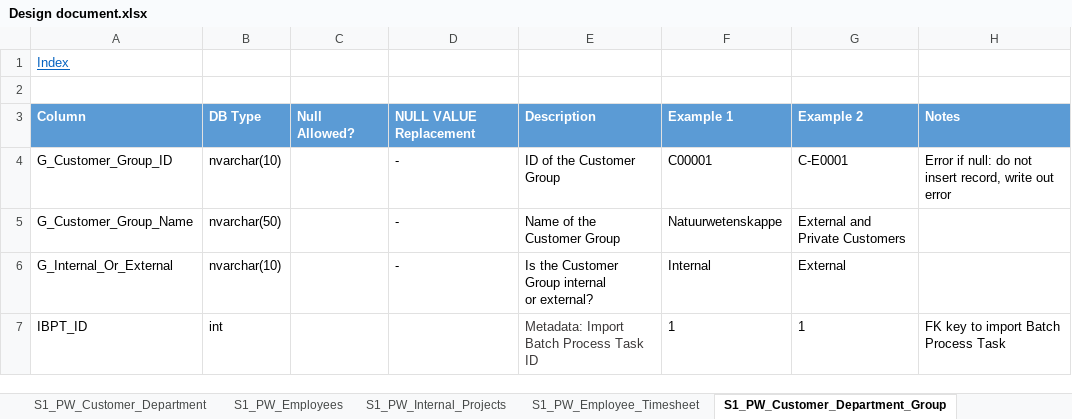
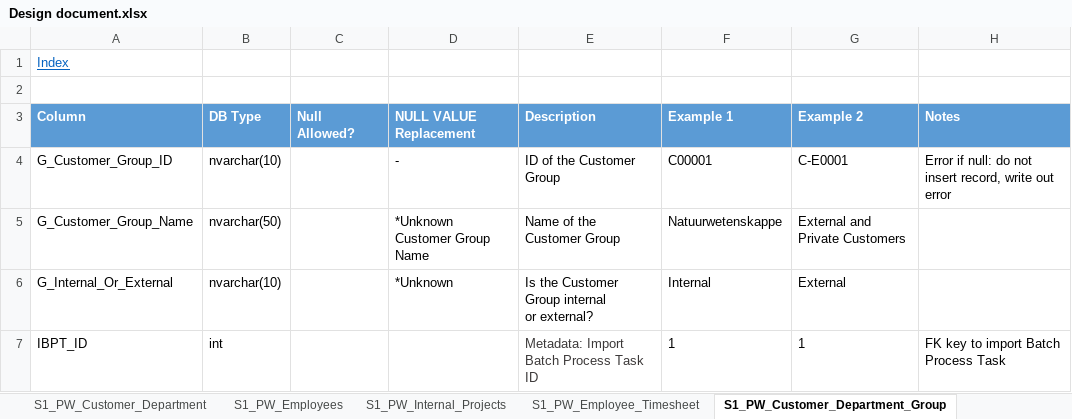
Before and after one commit to PleaBanshee/DW2022, an Excel workbook: DW2022/Documentation/Design document.xlsx, sheet S1_PW_Customer_Department_Group, drawn as a sheet; values as stored, in another font and other column widths than the file's, no borders; the diff names each change by its address in the sheet, - before the commit and + after, or states it on an @@ line.

```diff
--- a/DW2022/Documentation/Design document.xlsx (sheet S1_PW_Customer_Department_Group)
+++ b/DW2022/Documentation/Design document.xlsx (sheet S1_PW_Customer_Department_Group)
-D5 (NULL VALUE Replacement): -
+D5 (NULL VALUE Replacement): *Unknown Customer Group Name
-D6 (NULL VALUE Replacement): -
+D6 (NULL VALUE Replacement): *Unknown
```
Also changed, not shown: sheet Bus Matrix, sheet Employee_TimeSheet_Fact.
